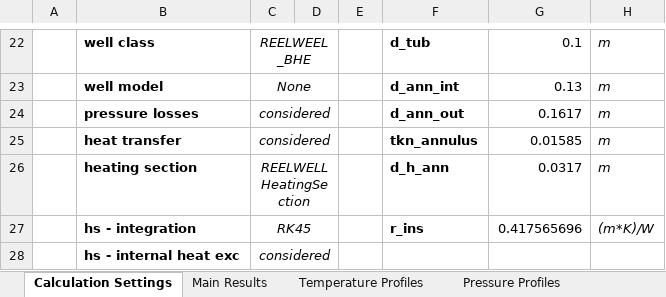
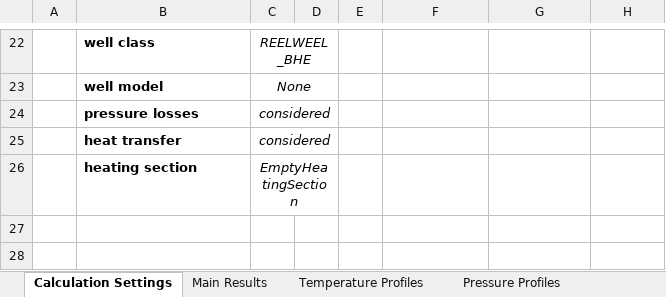
Before and after one commit to SERGGroup/BHEModel2.0, an Excel workbook: calculation/HOCLOOP Calculation/WP2/Task2.2/0 - Resources/output/case_e.xlsx, sheet Calculation Settings, drawn as a sheet; only a part is shown, gaps mark what is left out; values as stored, in another font and other column widths than the file's, no borders; the diff covers the shown part only; the diff names each change by its address in the sheet, - before the commit and + after, or states it on an @@ line.

```diff
--- a/calculation/HOCLOOP Calculation/WP2/Task2.2/0 - Resources/output/case_e.xlsx (sheet Calculation Settings)
+++ b/calculation/HOCLOOP Calculation/WP2/Task2.2/0 - Resources/output/case_e.xlsx (sheet Calculation Settings)
-F22: d_tub
+F22: (empty)
-G22: 0.1
+G22: (empty)
-H22:H26: m
+H22:H26: (empty)
-F23: d_ann_int
+F23: (empty)
-G23: 0.13
+G23: (empty)
-F24: d_ann_out
+F24: (empty)
-G24: 0.1617
+G24: (empty)
-F25: tkn_annulus
+F25: (empty)
-G25: 0.01585
+G25: (empty)
-C26: REELWELLHeatingSection
+C26: EmptyHeatingSection
-F26: d_h_ann
+F26: (empty)
-G26: 0.0317
+G26: (empty)
-row 27:  | hs - integration | RK45 |  |  | r_ins | 0.417565696 | (m*K)/W
-row 28:  | hs - internal heat exc | considered
```
Also changed, not shown: 33 edited cells and merged cells elsewhere in this sheet, sheet Temperature Profiles, sheet Pressure Profiles, sheet Main Results, calculation/HOCLOOP Calculation/WP2/Task2.2/0 - Resources/output/case_a.xlsx, calculation/HOCLOOP Calculation/WP2/Task2.2/0 - Resources/output/case_b.xlsx, 7 other files.
